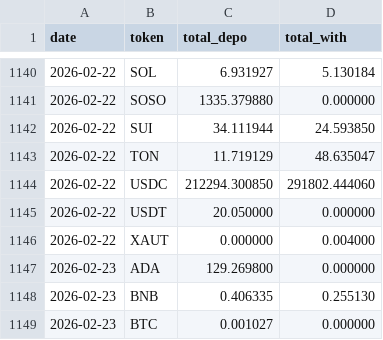
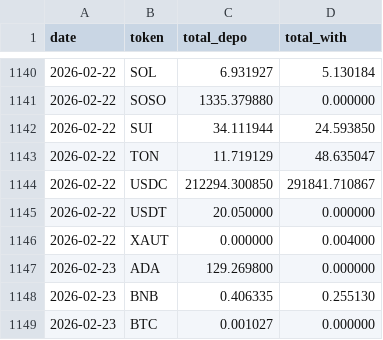
Before and after one commit to Eliasdegemu61/Fund-flow-sodex, a CSV file: daily_net_flows.csv, drawn as a sheet; only a part is shown, gaps mark what is left out; the diff covers the shown part only.

```diff
--- a/daily_net_flows.csv
+++ b/daily_net_flows.csv
@@ -1143,3 +1143,3 @@ date,token,total_depo,total_with
 2026-02-22,TON,11.719129,48.635047
-2026-02-22,USDC,212294.300850,291802.444060
+2026-02-22,USDC,212294.300850,291841.710867
 2026-02-22,USDT,20.050000,0.000000
```
Also changed, not shown: 19 edited cells elsewhere in this file, overall_sodex_totals.csv.
